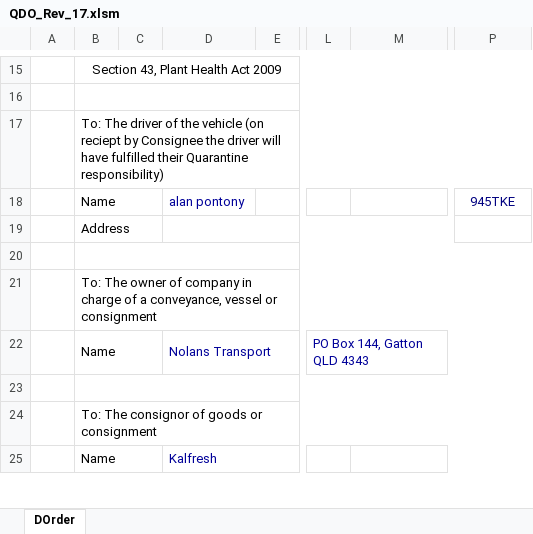
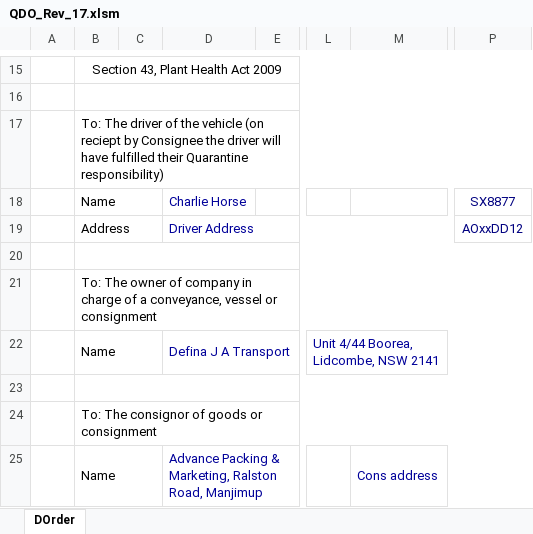
Before and after one commit to Blackpotch/QDO_Rev_17, an Excel workbook: QDO_Rev_17.xlsm, sheet DOrder, drawn as a sheet; only a part is shown, gaps mark what is left out; values as stored, in another font and other column widths than the file's, no borders; charts and pictures not drawn; the diff covers the shown part only; the diff names each change by its address in the sheet, - before the commit and + after, or states it on an @@ line.

Commit message:
Begin to edit the DOrder sheet and frmAdd code

```diff
--- a/QDO_Rev_17.xlsm (sheet DOrder)
+++ b/QDO_Rev_17.xlsm (sheet DOrder)
-D18: alan pontony
+D18: Charlie Horse
-P18: 945TKE
+P18: SX8877
-D19: (empty)
+D19: Driver Address
-P19: (empty)
+P19: AOxxDD12
-D22: Nolans Transport
+D22: Defina J A Transport
-L22: PO Box 144, Gatton QLD 4343
+L22: Unit 4/44 Boorea, Lidcombe, NSW 2141
-D25: Kalfresh
+D25: Advance Packing & Marketing, Ralston Road, Manjimup
-M25: (empty)
+M25: Cons address
```
Also changed, not shown: 16 edited cells elsewhere in this sheet, charts or pictures, 1 other file.
